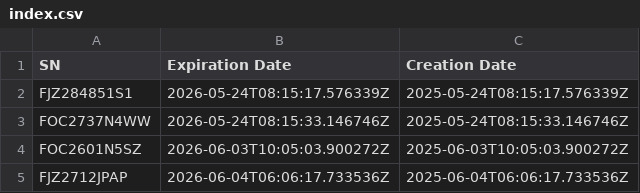
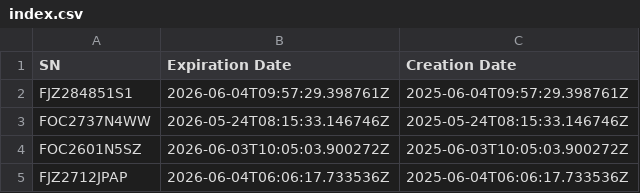
Before and after one commit to spandana-devisetty/SONiC_OV_dest_test, a CSV file: index.csv, drawn as a sheet.

Commit message:
Update index file with latest changes

```diff
--- a/index.csv
+++ b/index.csv
@@ -1,3 +1,3 @@
 SN,Expiration Date,Creation Date
-FJZ284851S1,2026-05-24T08:15:17.576339Z,2025-05-24T08:15:17.576339Z
+FJZ284851S1,2026-06-04T09:57:29.398761Z,2025-06-04T09:57:29.398761Z
 FOC2737N4WW,2026-05-24T08:15:33.146746Z,2025-05-24T08:15:33.146746Z
```
